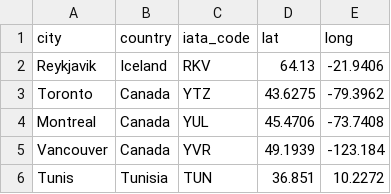
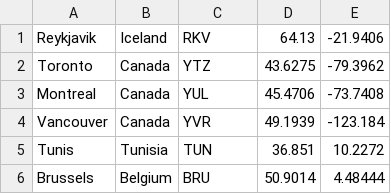
Before and after one commit to jmeydam/alternative-destinations, a CSV file: data/destinations.csv, drawn as a sheet; only a part is shown; the shorter side is filled out with more unchanged rows.

Commit message:
Returning location with matching IATA code

```diff
--- a/data/destinations.csv
+++ b/data/destinations.csv
@@ -1,2 +1 @@
-"city","country","iata_code","lat","long"
 "Reykjavik","Iceland","RKV",64.13,-21.9406
```
Also changed, not shown: data/airports.csv, 5 other files.
